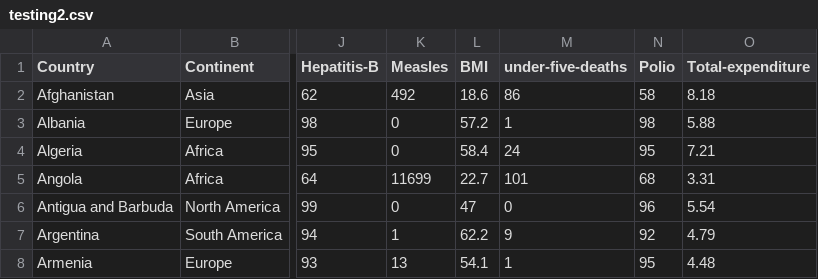
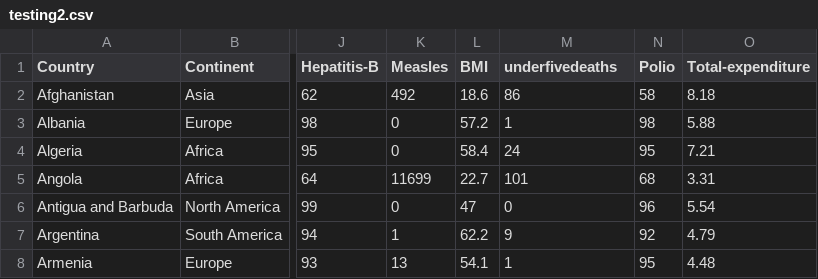
Before and after one commit to zydrux/FIT3179-Assignment-2, a CSV file: testing2.csv, drawn as a sheet; only a part is shown, gaps mark what is left out; the diff names each change by its address in the sheet, - before the commit and + after, or states it on an @@ line.

Commit message:
Update testing2.csv

```diff
--- a/testing2.csv
+++ b/testing2.csv
-M1: under-five-deaths
+M1: underfivedeaths
```
